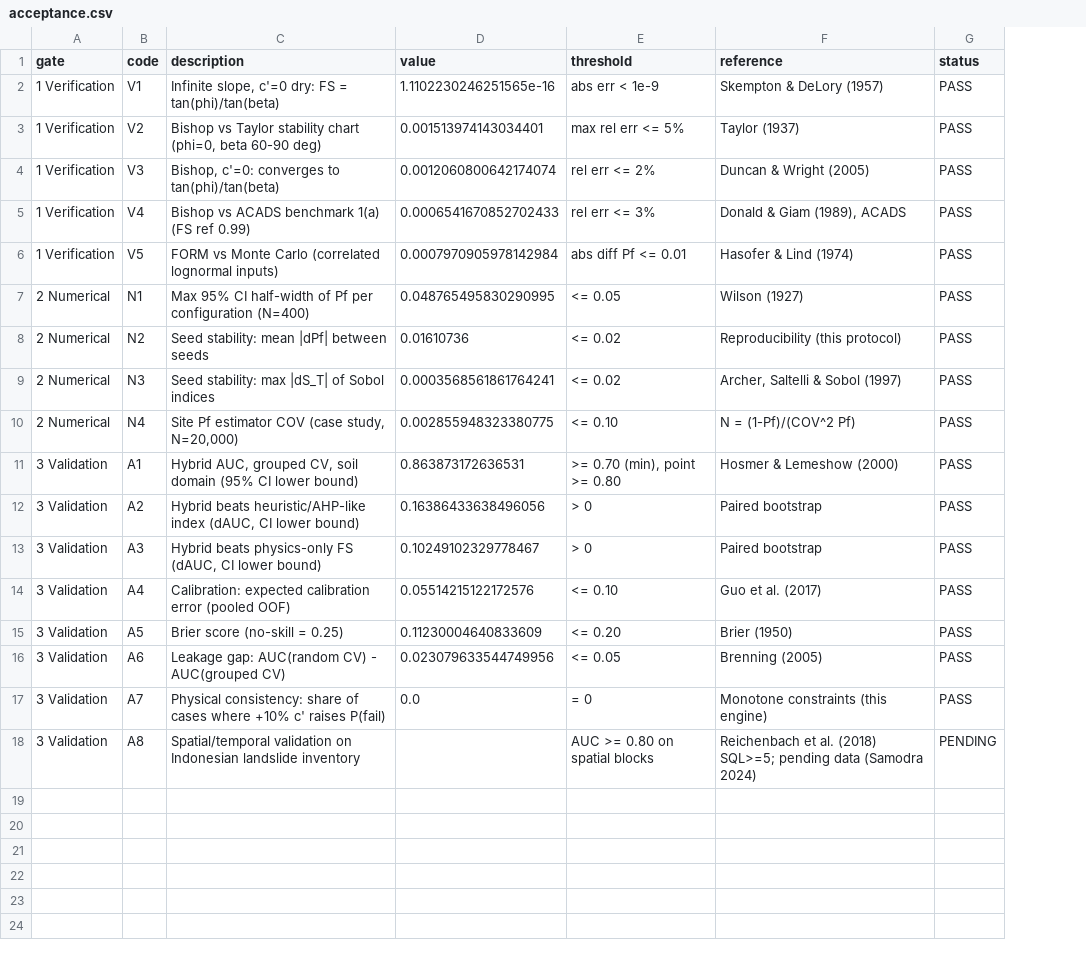
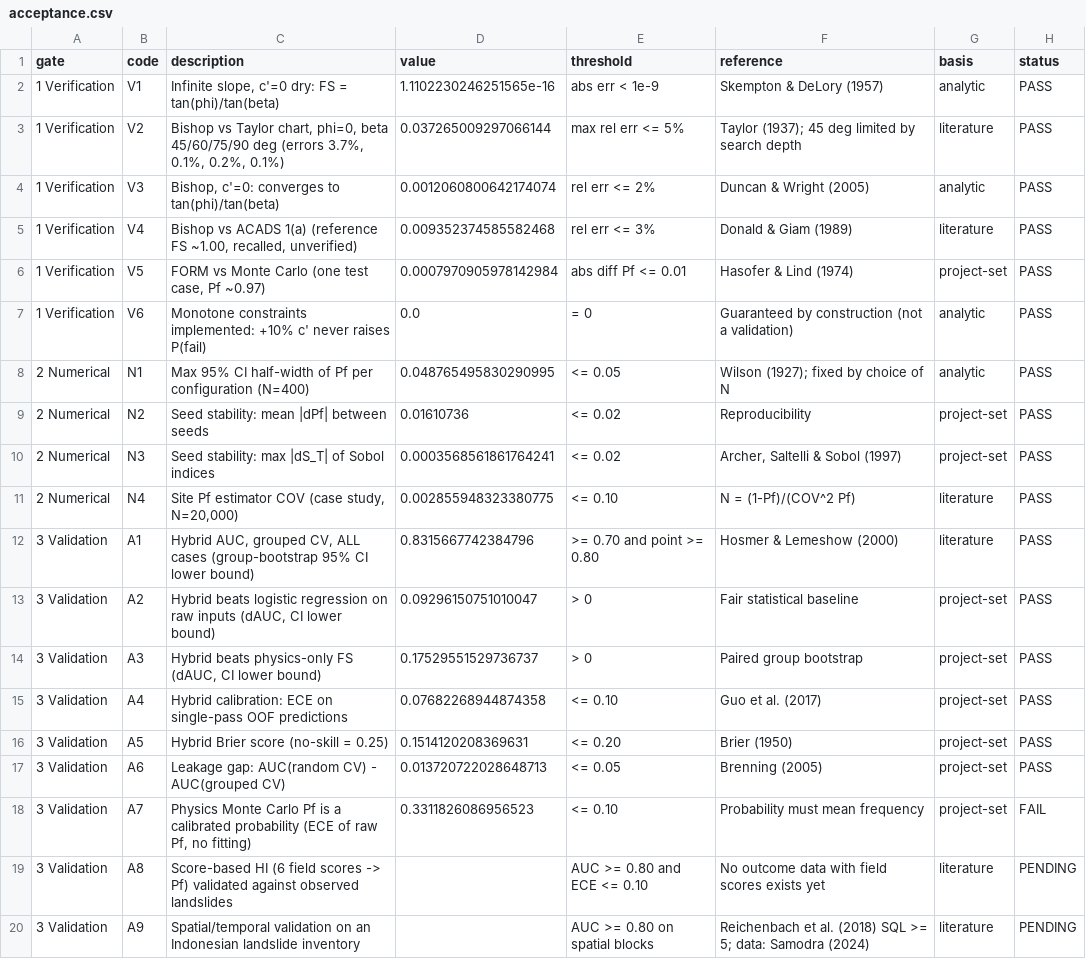
Before and after one commit to rahmatbkl/MonteCarloSimulationRisk, a CSV file: results/engine/acceptance.csv, drawn as a sheet; addresses are those after the commit; the diff names each change by its address in the sheet, - before the commit and + after, or states it on an @@ line.

```diff
--- a/results/engine/acceptance.csv
+++ b/results/engine/acceptance.csv
+column G (basis), rows 2-6: analytic | literature | analytic | literature | project-set; rows 8-19: analytic | project-set | project-set | literature | literature | project-set | project-set | project-set | project-set | project-set | project-set | literature
-C3 (description): …vs Taylor stability chart (phi=0, beta 60-90 deg)
+C3 (description): …vs Taylor chart, phi=0, beta 45/60/75/90 deg (errors 3.7%, 0.1%, 0.2%, 0.1%)
-D3 (value): 0.001513974143034401
+D3 (value): 0.037265009297066144
-F3 (reference): Taylor (1937)
+F3 (reference): Taylor (1937); 45 deg limited by search depth
-C5 (description): …vs ACADS benchmark 1(a) (FS ref 0.99)
+C5 (description): …vs ACADS 1(a) (reference FS ~1.00, recalled, unverified)
-D5 (value): 0.0006541670852702433
+D5 (value): 0.009352374585582468
-F5 (reference): Donald & Giam (1989), ACADS
+F5 (reference): Donald & Giam (1989)
-C6 (description): …Monte Carlo (correlated lognormal inputs)
+C6 (description): …Monte Carlo (one test case, Pf ~0.97)
+row 7: 1 Verification | V6 | Monotone constraints implemented: +10% c' never raises P(fail) | 0.0 | = 0 | Guaranteed by construction (not a validation) | analytic | PASS
-F8 (reference): Wilson (1927)
+F8 (reference): Wilson (1927); fixed by choice of N
-F9 (reference): Reproducibility (this protocol)
+F9 (reference): Reproducibility
-C12 (description): …grouped CV, soil domain (95% CI lower…
+C12 (description): …grouped CV, ALL cases (group-bootstrap 95% CI lower…
-D12 (value): 0.863873172636531
+D12 (value): 0.8315667742384796
-E12 (threshold): >= 0.70 (min), point >= 0.80
+E12 (threshold): >= 0.70 and point >= 0.80
-C13 (description): Hybrid beats heuristic/AHP-like index (dAUC, CI…
+C13 (description): Hybrid beats logistic regression on raw inputs (dAUC, CI…
-D13 (value): 0.16386433638496056
+D13 (value): 0.09296150751010047
-F13 (reference): Paired bootstrap
+F13 (reference): Fair statistical baseline
-D14 (value): 0.10249102329778467
+D14 (value): 0.17529551529736737
-F14 (reference): Paired bootstrap
+F14 (reference): Paired group bootstrap
-C15 (description): Calibration: expected calibration error (pooled OOF)
+C15 (description): Hybrid calibration: ECE on single-pass OOF predictions
-D15 (value): 0.05514215122172576
+D15 (value): 0.07682268944874358
-C16 (description): Brier score (no-skill = 0.25)
+C16 (description): Hybrid Brier score (no-skill = 0.25)
-D16 (value): 0.11230004640833609
+D16 (value): 0.1514120208369631
-D17 (value): 0.023079633544749956
+D17 (value): 0.013720722028648713
-C18 (description): Physical consistency: share of cases where +10% c' raises P(fail)
+C18 (description): Physics Monte Carlo Pf is a calibrated probability (ECE of raw Pf, no fitting)
-D18 (value): 0.0
+D18 (value): 0.3311826086956523
-E18 (threshold): = 0
+E18 (threshold): <= 0.10
-F18 (reference): Monotone constraints (this engine)
+F18 (reference): Probability must mean frequency
-H18 (status): PASS
+H18 (status): FAIL
-C19 (description): Spatial/temporal validation on Indonesian landslide inventory
+C19 (description): Score-based HI (6 field scores -> Pf) validated against observed landslides
-E19 (threshold): AUC >= 0.80 on spatial blocks
+E19 (threshold): AUC >= 0.80 and ECE <= 0.10
-F19 (reference): Reichenbach et al. (2018) SQL>=5; pending data (Samodra 2024)
+F19 (reference): No outcome data with field scores exists yet
+row 20: 3 Validation | A9 | Spatial/temporal validation on an Indonesian landslide inventory |  | AUC >= 0.80 on spatial blocks | Reichenbach et al. (2018) SQL >= 5; data: Samodra (2024) | literature | PENDING
```
Also changed, not shown: results/engine/cases_with_fs.csv, results/engine/cv_folds_grouped_all.csv, 29 other files.
